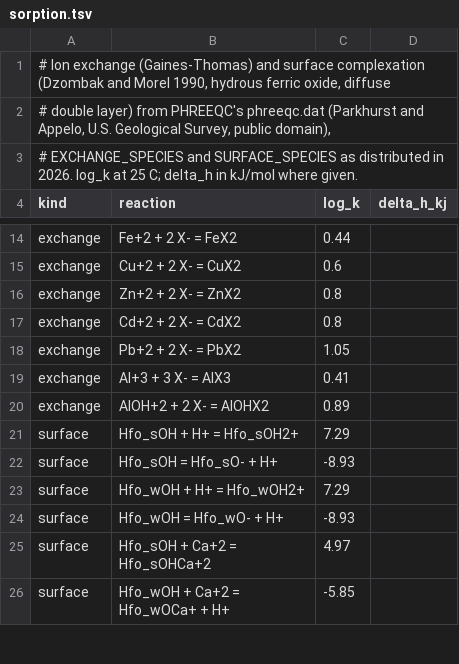
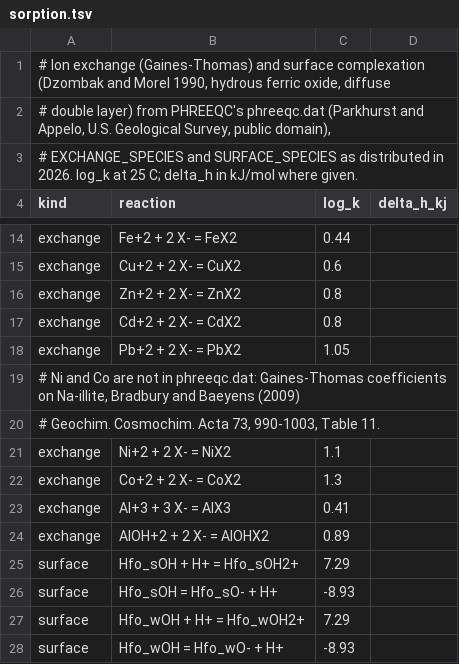
Before and after one commit to dougalien/Reaction, a TSV file: src/reaction/data/sorption.tsv, drawn as a sheet; only a part is shown, gaps mark what is left out; the shorter side is filled out with more unchanged rows.

```diff
--- a/src/reaction/data/sorption.tsv
+++ b/src/reaction/data/sorption.tsv
@@ -18,2 +18,6 @@ exchange	Cd+2 + 2 X- = CdX2	0.8
 exchange	Pb+2 + 2 X- = PbX2	1.05	
+# Ni and Co are not in phreeqc.dat: Gaines-Thomas coefficients on Na-illite, Bradbury and Baeyens (2009)
+# Geochim. Cosmochim. Acta 73, 990-1003, Table 11.
+exchange	Ni+2 + 2 X- = NiX2	1.1	
+exchange	Co+2 + 2 X- = CoX2	1.3	
 exchange	Al+3 + 3 X- = AlX3	0.41	
```
Also changed, not shown: 11 other files.
